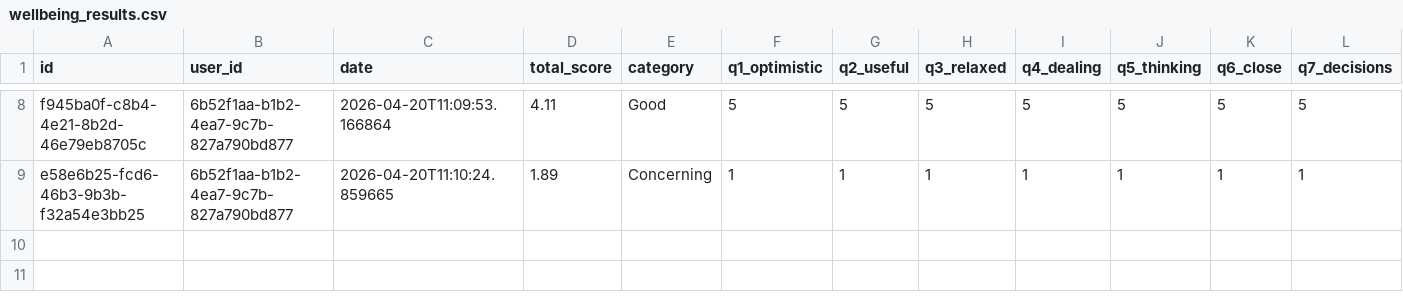
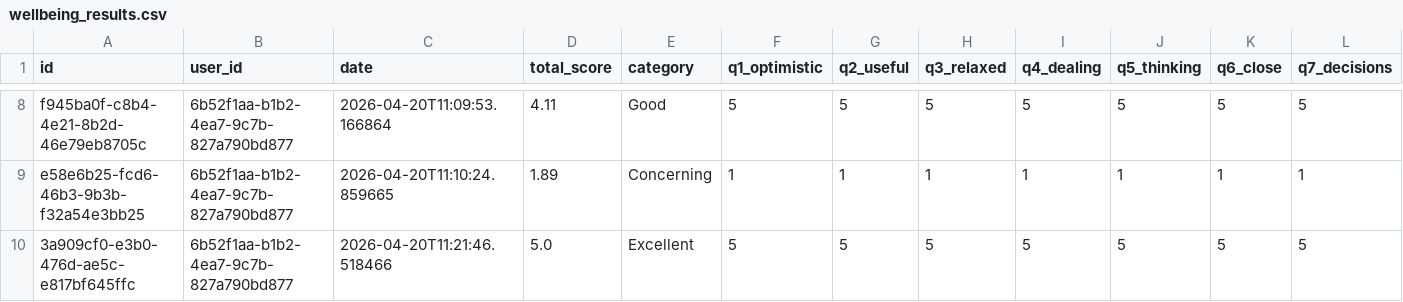
Before and after one commit to oskaritorio/finalyearproject, a CSV file: backend/data/wellbeing_results.csv, drawn as a sheet; only a part is shown, gaps mark what is left out; rows hold the shown columns only; the diff names each change by its address in the sheet, - before the commit and + after, or states it on an @@ line.

```diff
--- a/backend/data/wellbeing_results.csv
+++ b/backend/data/wellbeing_results.csv
+row 10: 3a909cf0-e3b0-476d-ae5c-e817bf645ffc | 6b52f1aa-b1b2-4ea7-9c7b-827a790bd877 | 2026-04-20T11:21:46.518466 | 5.0 | Excellent | 5 | 5 | 5 | 5 | 5 | 5 | 5
```
Also changed, not shown: 5 other files.
